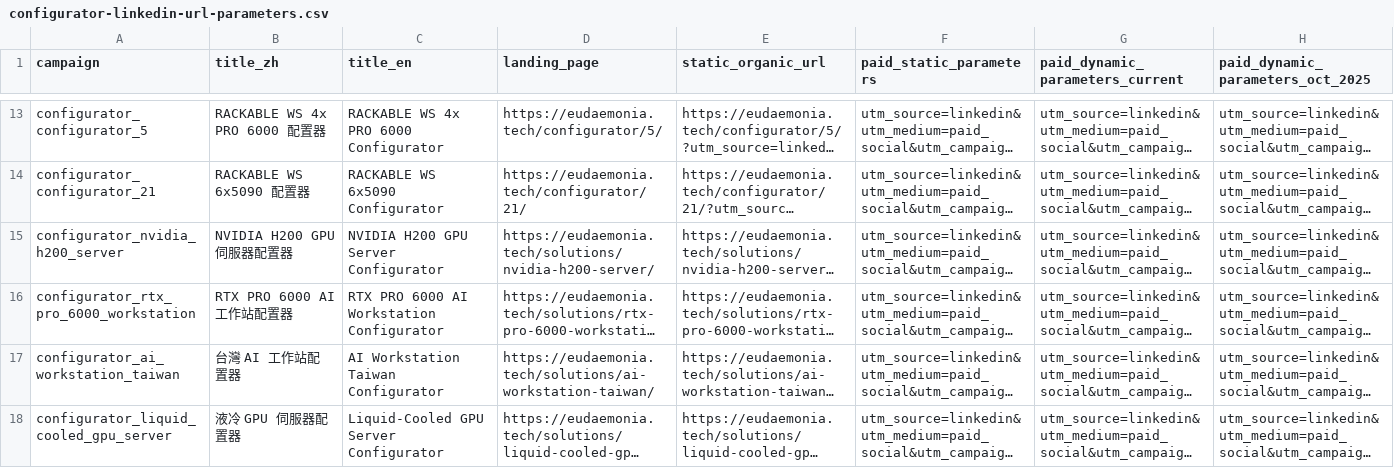
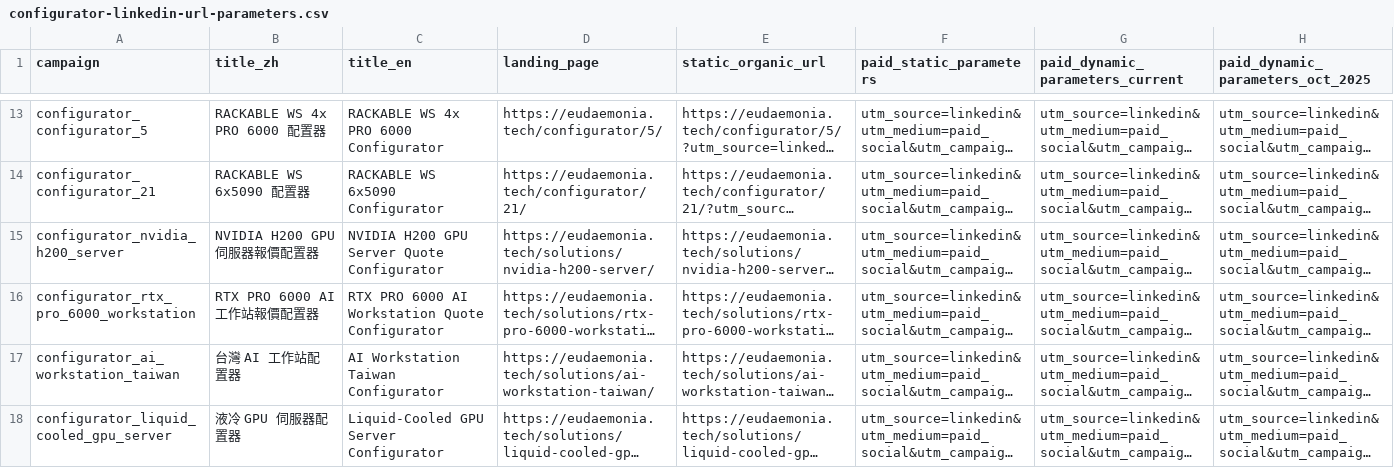
Before and after one commit to frankchiboy/EudTech-dev, a CSV file: docs/configurator-linkedin-url-parameters.csv, drawn as a sheet; only a part is shown, gaps mark what is left out; long unchanged cells end in …; the diff covers the shown part only; the diff names each change by its address in the sheet, - before the commit and + after, or states it on an @@ line.

```diff
--- a/docs/configurator-linkedin-url-parameters.csv
+++ b/docs/configurator-linkedin-url-parameters.csv
-B15 (title_zh): NVIDIA H200 GPU 伺服器配置器
+B15 (title_zh): NVIDIA H200 GPU 伺服器報價配置器
-C15 (title_en): NVIDIA H200 GPU Server Configurator
+C15 (title_en): NVIDIA H200 GPU Server Quote Configurator
-B16 (title_zh): RTX PRO 6000 AI 工作站配置器
+B16 (title_zh): RTX PRO 6000 AI 工作站報價配置器
-C16 (title_en): RTX PRO 6000 AI Workstation Configurator
+C16 (title_en): RTX PRO 6000 AI Workstation Quote Configurator
```
Also changed, not shown: 8 edited cells elsewhere in this file, docs/configurator-organic-posts.csv, docs/configurator-promotion-links.csv, 19 other files.
